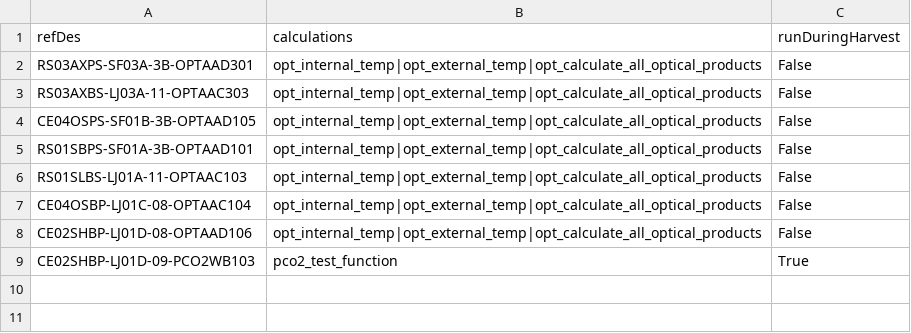
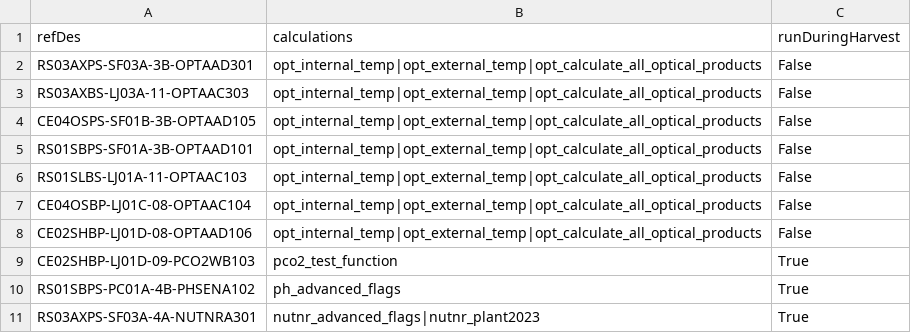
Before and after one commit to OOI-CabledArray/rca-data-tools, a CSV file: rca_data_tools/qaqc/params/siteCalculations.csv, drawn as a sheet.

```diff
--- a/rca_data_tools/qaqc/params/siteCalculations.csv
+++ b/rca_data_tools/qaqc/params/siteCalculations.csv
@@ -9 +9,3 @@ CE02SHBP-LJ01D-08-OPTAAD106,opt_internal_temp|opt_external_temp|opt_calculate_al
 CE02SHBP-LJ01D-09-PCO2WB103,pco2_test_function,True
+RS01SBPS-PC01A-4B-PHSENA102,ph_advanced_flags,True
+RS03AXPS-SF03A-4A-NUTNRA301,nutnr_advanced_flags|nutnr_plant2023,True
```
Also changed, not shown: rca_data_tools/qaqc/params/calculateCalls.csv, rca_data_tools/qaqc/params/sitesDictionary.csv, 2 other files.
